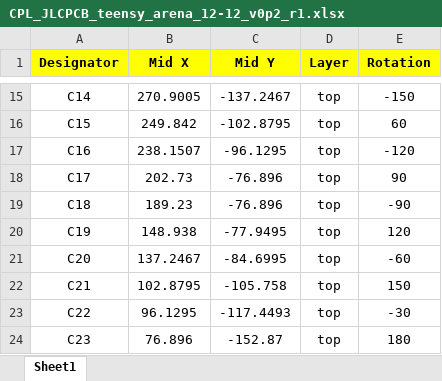
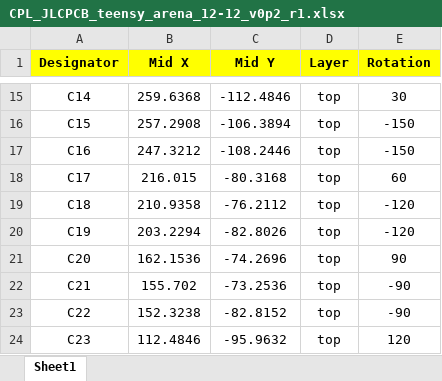
Before and after one commit to janelia-kicad/LED-Display_G4_Hardware_Arena, an Excel workbook: development/arena_12-12_w_vreg/teensy4p1/teensy_arena_12-12_v0p2/production/version_0p2_r1/CPL_JLCPCB_teensy_arena_12-12_v0p2_r1.xlsx, sheet Sheet1, drawn as a sheet; only a part is shown, gaps mark what is left out; values as stored, in another font and other column widths than the file's, no borders; the diff covers the shown part only; the diff names each change by its address in the sheet, - before the commit and + after, or states it on an @@ line.

```diff
--- a/development/arena_12-12_w_vreg/teensy4p1/teensy_arena_12-12_v0p2/production/version_0p2_r1/CPL_JLCPCB_teensy_arena_12-12_v0p2_r1.xlsx (sheet Sheet1)
+++ b/development/arena_12-12_w_vreg/teensy4p1/teensy_arena_12-12_v0p2/production/version_0p2_r1/CPL_JLCPCB_teensy_arena_12-12_v0p2_r1.xlsx (sheet Sheet1)
-B15 (Mid X): 270.9005
+B15 (Mid X): 259.6368
-C15 (Mid Y): -137.2467
+C15 (Mid Y): -112.4846
-E15 (Rotation): -150
+E15 (Rotation): 30
-B16 (Mid X): 249.842
+B16 (Mid X): 257.2908
-C16 (Mid Y): -102.8795
+C16 (Mid Y): -106.3894
-E16 (Rotation): 60
+E16 (Rotation): -150
-B17 (Mid X): 238.1507
+B17 (Mid X): 247.3212
-C17 (Mid Y): -96.1295
+C17 (Mid Y): -108.2446
-E17 (Rotation): -120
+E17 (Rotation): -150
-B18 (Mid X): 202.73
+B18 (Mid X): 216.015
-C18 (Mid Y): -76.896
+C18 (Mid Y): -80.3168
-E18 (Rotation): 90
+E18 (Rotation): 60
-B19 (Mid X): 189.23
+B19 (Mid X): 210.9358
-C19 (Mid Y): -76.896
+C19 (Mid Y): -76.2112
-E19 (Rotation): -90
+E19 (Rotation): -120
-B20 (Mid X): 148.938
+B20 (Mid X): 203.2294
-C20 (Mid Y): -77.9495
+C20 (Mid Y): -82.8026
-E20 (Rotation): 120
+E20 (Rotation): -120
-B21 (Mid X): 137.2467
+B21 (Mid X): 162.1536
-C21 (Mid Y): -84.6995
+C21 (Mid Y): -74.2696
-E21 (Rotation): -60
+E21 (Rotation): 90
-B22 (Mid X): 102.8795
+B22 (Mid X): 155.702
-C22 (Mid Y): -105.758
+C22 (Mid Y): -73.2536
-E22 (Rotation): 150
+E22 (Rotation): -90
-B23 (Mid X): 96.1295
+B23 (Mid X): 152.3238
-C23 (Mid Y): -117.4493
+C23 (Mid Y): -82.8152
-E23 (Rotation): -30
+E23 (Rotation): -90
-B24 (Mid X): 76.896
+B24 (Mid X): 112.4846
-C24 (Mid Y): -152.87
+C24 (Mid Y): -95.9632
-E24 (Rotation): 180
+E24 (Rotation): 120
```
Also changed, not shown: 38 added rows, 1 removed row and 194 edited cells elsewhere in this sheet, development/arena_12-12_w_vreg/ni/ni_arena_12-12_v0p1/production/version_0p1_r1/CPL_JLCPCB_ni_arena_12-12_v0p1_r1.xlsx, development/arena_12-12_w_vreg/ni/ni_arena_12-12_v0p1/production/version_0p1_r1/bom_cpl_wo_global_parts/BOM_JLCPCB_ni_arena_12-12_v0p1_r1.xlsx, 8 other files.
